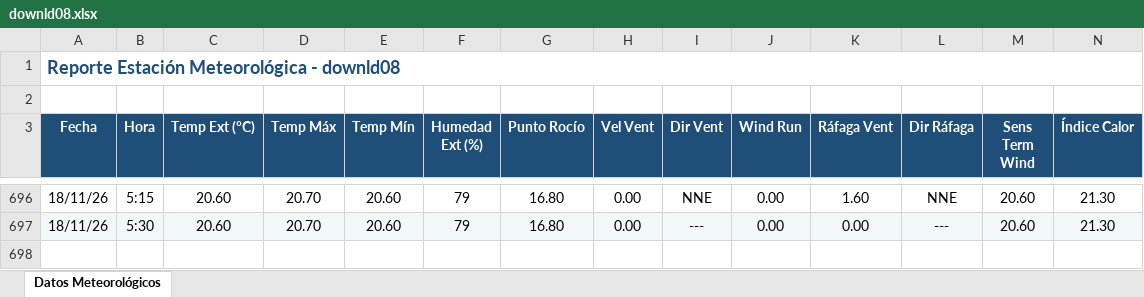
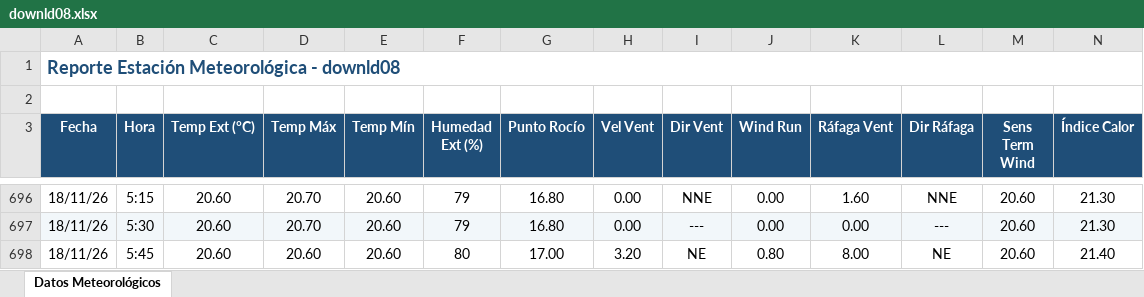
Before and after one commit to intasalta/ema_lajitas, an Excel workbook: downld08.xlsx, sheet Datos Meteorológicos, drawn as a sheet; only a part is shown, gaps mark what is left out; values as stored, in another font and other column widths than the file's, no borders; rows hold the shown columns only; the diff names each change by its address in the sheet, - before the commit and + after, or states it on an @@ line.

```diff
--- a/downld08.xlsx (sheet Datos Meteorológicos)
+++ b/downld08.xlsx (sheet Datos Meteorológicos)
+row 698: 18/11/26 | 5:45 | 20.60 | 20.60 | 20.60 | 80 | 17.00 | 3.20 | NE | 0.80 | 8.00 | NE | 20.60 | 21.40
```
Also changed, not shown: downld02.xlsx, 2 other files.
